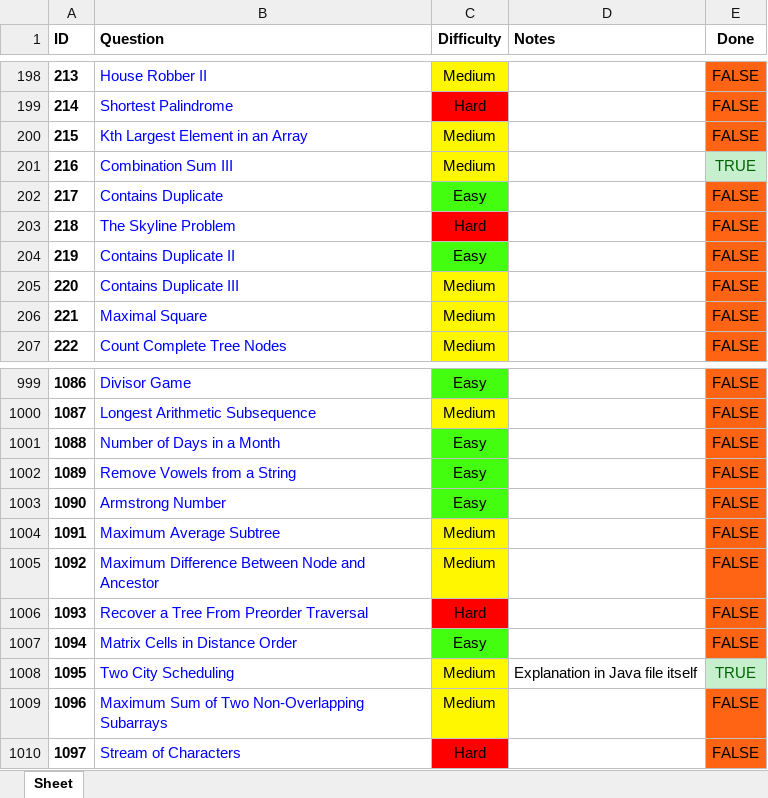
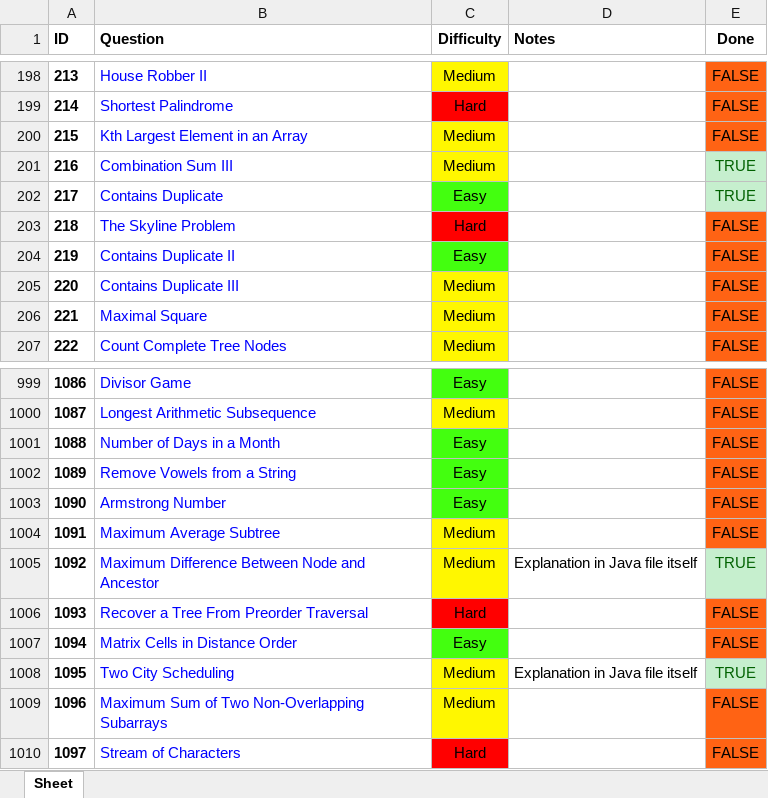
Before and after one commit to RohanTrix/Competitive-Practice, an Excel workbook: Leetcode_FULL.xlsx, sheet Sheet, drawn as a sheet; only a part is shown, gaps mark what is left out; values as stored, in another font and other column widths than the file's, no borders; the diff names each change by its address in the sheet, - before the commit and + after, or states it on an @@ line.

```diff
--- a/Leetcode_FULL.xlsx (sheet Sheet)
+++ b/Leetcode_FULL.xlsx (sheet Sheet)
-E202 (Done): FALSE
+E202 (Done): TRUE
@@ E202 fill: #FF6314 → #C6EFCE, text colour: black → #006100 @@
-D1005 (Notes): (empty)
+D1005 (Notes): Explanation in Java file itself
-E1005 (Done): FALSE
+E1005 (Done): TRUE
@@ E1005 fill: #FF6314 → #C6EFCE, text colour: black → #006100 @@
```
Also changed, not shown: 3 other files.
